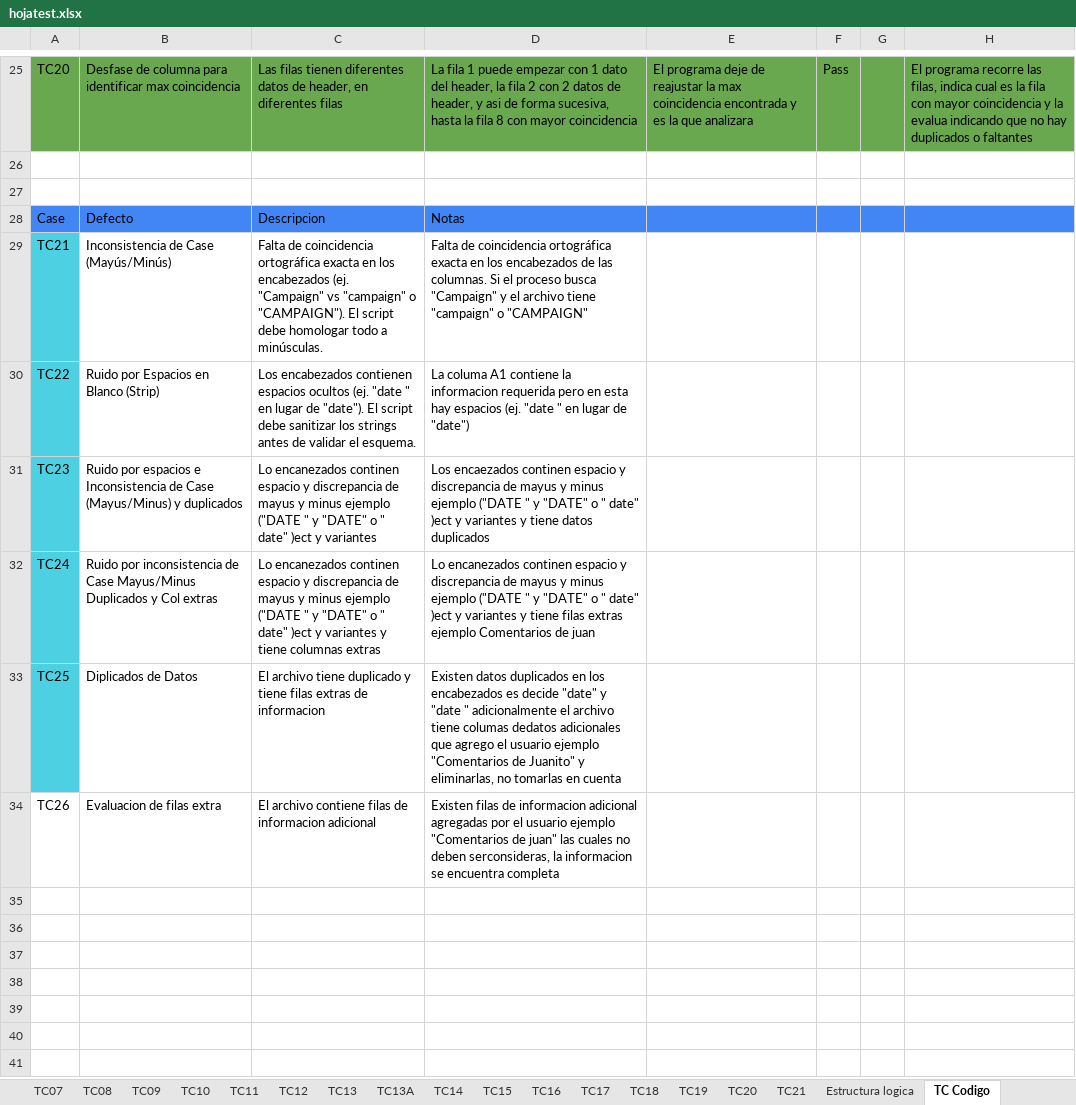
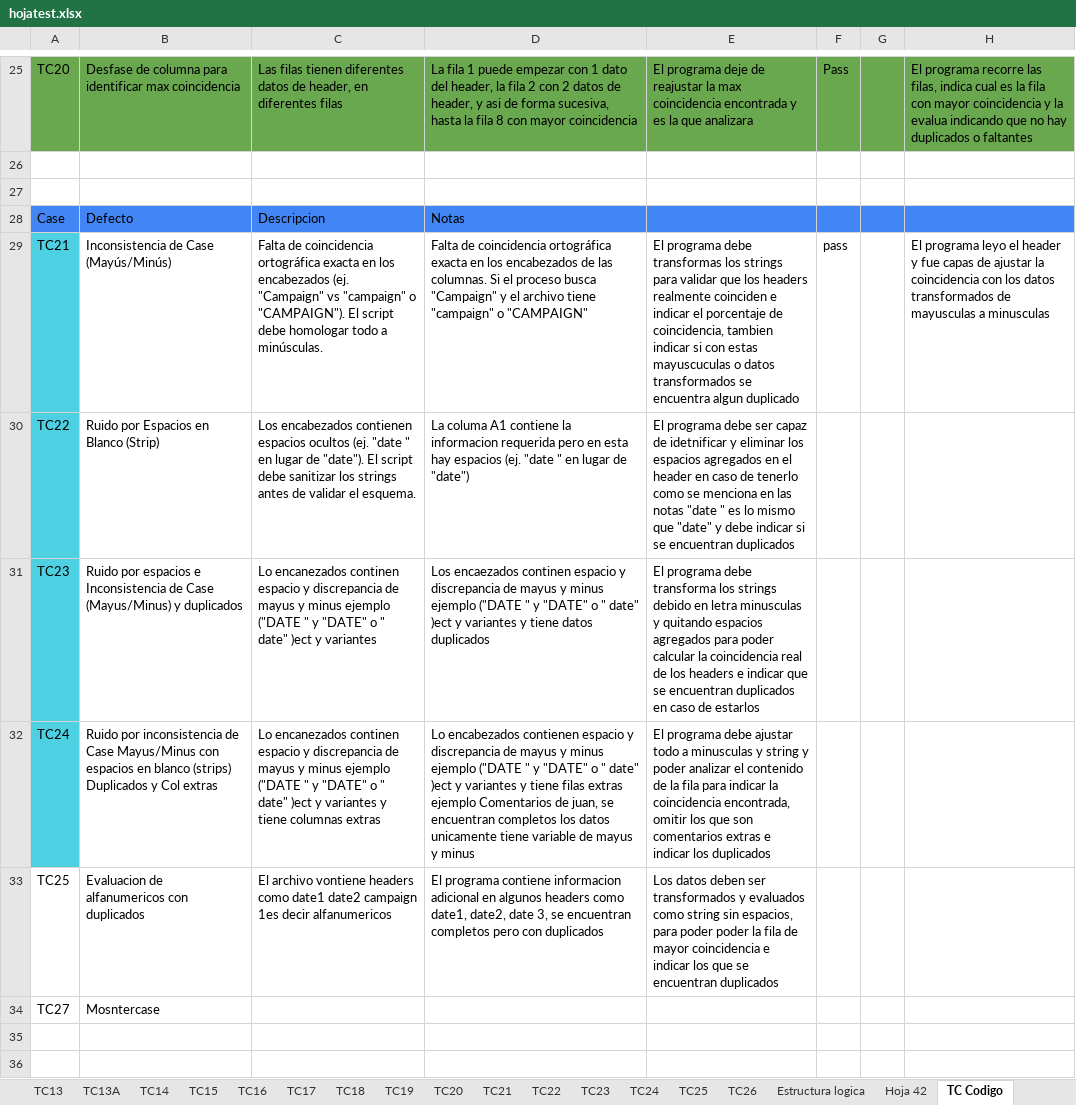
Before and after one commit to Vanessadg-debug/ProyectosIT, an Excel workbook: Portfolio/ETL-Data-Validation-Pipeline/assets/hojatest.xlsx, sheet TC Codigo, drawn as a sheet; only a part is shown, gaps mark what is left out; the shorter side is filled out with more unchanged rows; values as stored, in another font and other column widths than the file's, no borders; charts and pictures and table styles not drawn; removed rows and columns are numbered as before the commit, all else as after; the diff names each change by its address in the sheet, - before the commit and + after, or states it on an @@ line.

Commit message:
docs: update TC21 test case and results in hojatest

```diff
--- a/Portfolio/ETL-Data-Validation-Pipeline/assets/hojatest.xlsx (sheet TC Codigo)
+++ b/Portfolio/ETL-Data-Validation-Pipeline/assets/hojatest.xlsx (sheet TC Codigo)
+sheet tab: TC22
+sheet tab: TC23
+sheet tab: TC24
+sheet tab: TC25
+sheet tab: TC26
+sheet tab: Hoja 42
-E29: (empty)
+E29: El programa debe transformas los strings para validar que los headers realmente coinciden e indicar el porcentaje de coincidencia, tambien indicar si con estas mayuscuculas o datos transformados se encuentra algun duplicado
-F29: (empty)
+F29: pass
-H29: (empty)
+H29: El programa leyo el header y fue capas de ajustar la coincidencia con los datos transformados de mayusculas a minusculas
-E30: (empty)
+E30: El programa debe ser capaz de idetnificar y eliminar los espacios agregados en el header en caso de tenerlo como se menciona en las notas "date " es lo mismo que "date" y debe indicar si se encuentran duplicados
-E31: (empty)
+E31: El programa debe transforma los strings debido en letra minusculas y quitando espacios agregados para poder calcular la coincidencia real de los headers e indicar que se encuentran duplicados en caso de estarlos
-B32: …Case Mayus/Minus Duplicados y…
+B32: …Case Mayus/Minus con espacios en blanco (strips) Duplicados y…
-D32: Lo encanezados continen espacio y discrepancia de mayus y minus ejemplo ("DATE " y "DATE" o " date" )ect y variantes y tiene filas extras ejemplo Comentarios de juan
+D32: Lo encabezados contienen espacio y discrepancia de mayus y minus ejemplo ("DATE " y "DATE" o " date" )ect y variantes y tiene filas extras ejemplo Comentarios de juan, se encuentran completos los datos unicamente tiene variable de mayus y minus
-E32: (empty)
+E32: El programa debe ajustar todo a minusculas y string y poder analizar el contenido de la fila para indicar la coincidencia encontrada, omitir los que son comentarios extras e indicar los duplicados
-A33 fill: #4DD0E1
+A33 fill: none
-B33: Diplicados de Datos
+B33: Evaluacion de alfanumericos con duplicados
-C33: El archivo tiene duplicado y tiene filas extras de informacion
+C33: El archivo vontiene headers como date1 date2 campaign 1es decir alfanumericos
-D33: Existen datos duplicados en los encabezados es decide "date" y "date " adicionalmente el archivo tiene columas dedatos adicionales que agrego el usuario ejemplo "Comentarios de Juanito" y eliminarlas, no tomarlas en cuenta
+D33: El programa contiene informacion adicional en algunos headers como date1, date2, date 3, se encuentran completos pero con duplicados
-E33: (empty)
+E33: Los datos deben ser transformados y evaluados como string sin espacios, para poder poder la fila de mayor coincidencia e indicar los que se encuentran duplicados
-row 34: TC26 | Evaluacion de filas extra | El archivo contiene filas de informacion adicional | Existen filas de informacion adicional agregadas por el usuario ejemplo "Comentarios de juan" las cuales no deben serconsideras, la informacion se encuentra completa
+row 34: TC27 | Mosntercase
```
Also changed, not shown: sheet Estructura logica, sheet TC21, charts or pictures.
